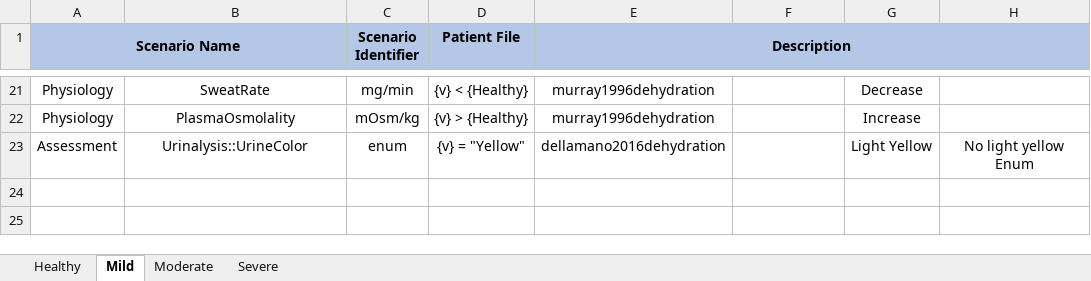
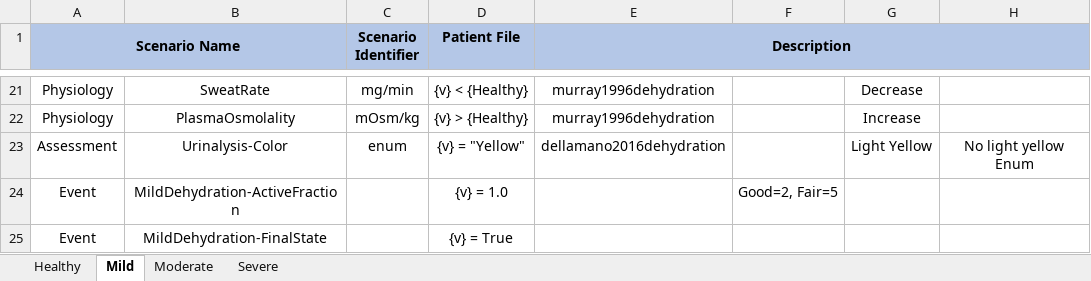
Before and after one commit to easeaico/pulse-go, an Excel workbook: data/human/adult/validation/Scenarios/Dehydration/Dehydration.xlsx, sheet Mild, drawn as a sheet; only a part is shown, gaps mark what is left out; values as stored, in another font and other column widths than the file's, no borders; the diff names each change by its address in the sheet, - before the commit and + after, or states it on an @@ line.

Commit message:
Add event and assessment support to validation spreadsheets
Add start and end time to log
Improve methods for pulling event information out of log files

```diff
--- a/data/human/adult/validation/Scenarios/Dehydration/Dehydration.xlsx (sheet Mild)
+++ b/data/human/adult/validation/Scenarios/Dehydration/Dehydration.xlsx (sheet Mild)
-B23: Urinalysis::UrineColor
+B23: Urinalysis-Color
+row 24: Event | MildDehydration-ActiveFraction |  | {v} = 1.0 |  | Good=2, Fair=5
+row 25: Event | MildDehydration-FinalState |  | {v} = True
```
Also changed, not shown: sheet Moderate, sheet Severe, sheet Healthy, 20 other files.
